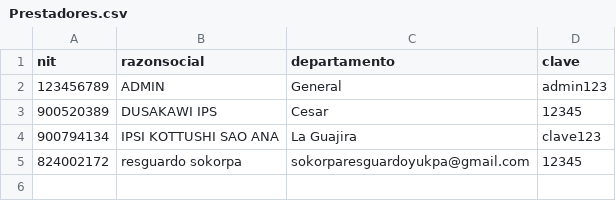
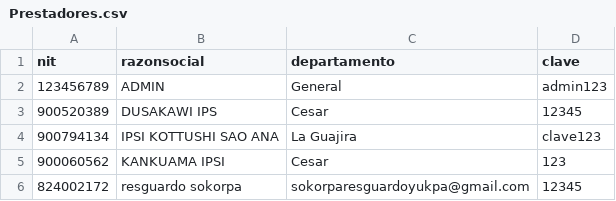
Before and after one commit to ingnelsonruiz/Gestiondelriesgo, a CSV file: public/RCV/Prestadores.csv, drawn as a sheet.

```diff
--- a/public/RCV/Prestadores.csv
+++ b/public/RCV/Prestadores.csv
@@ -4,2 +4,3 @@ nit,razonsocial,departamento,clave
 900794134,IPSI KOTTUSHI SAO ANA,La Guajira,clave123
+900060562,KANKUAMA IPSI,Cesar,123
 824002172,resguardo sokorpa,sokorparesguardoyukpa@gmail.com,12345
```
Also changed, not shown: 2 other files.
